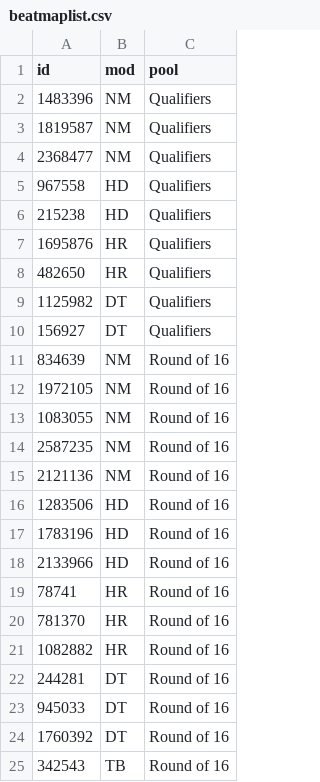
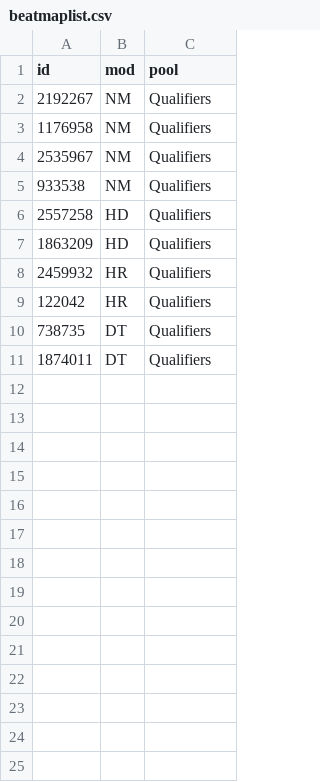
Before and after one commit to roansong/osu-tourney-site-template, a CSV file: stats/beatmaplist.csv, drawn as a sheet.

```diff
--- a/stats/beatmaplist.csv
+++ b/stats/beatmaplist.csv
@@ -1,25 +1,11 @@
 id,mod,pool
-1483396,NM,Qualifiers
-1819587,NM,Qualifiers
-2368477,NM,Qualifiers
-967558,HD,Qualifiers
-215238,HD,Qualifiers
-1695876,HR,Qualifiers
-482650,HR,Qualifiers
-1125982,DT,Qualifiers
-156927,DT,Qualifiers
-834639,NM,Round of 16
-1972105,NM,Round of 16
-1083055,NM,Round of 16
-2587235,NM,Round of 16
-2121136,NM,Round of 16
-1283506,HD,Round of 16
-1783196,HD,Round of 16
-2133966,HD,Round of 16
-78741,HR,Round of 16
-781370,HR,Round of 16
-1082882,HR,Round of 16
-244281,DT,Round of 16
-945033,DT,Round of 16
-1760392,DT,Round of 16
-342543,TB,Round of 16
+2192267,NM,Qualifiers
+1176958,NM,Qualifiers
+2535967,NM,Qualifiers
+933538,NM,Qualifiers
+2557258,HD,Qualifiers
+1863209,HD,Qualifiers
+2459932,HR,Qualifiers
+122042,HR,Qualifiers
+738735,DT,Qualifiers
+1874011,DT,Qualifiers
```
Also changed, not shown: 44 other files.
